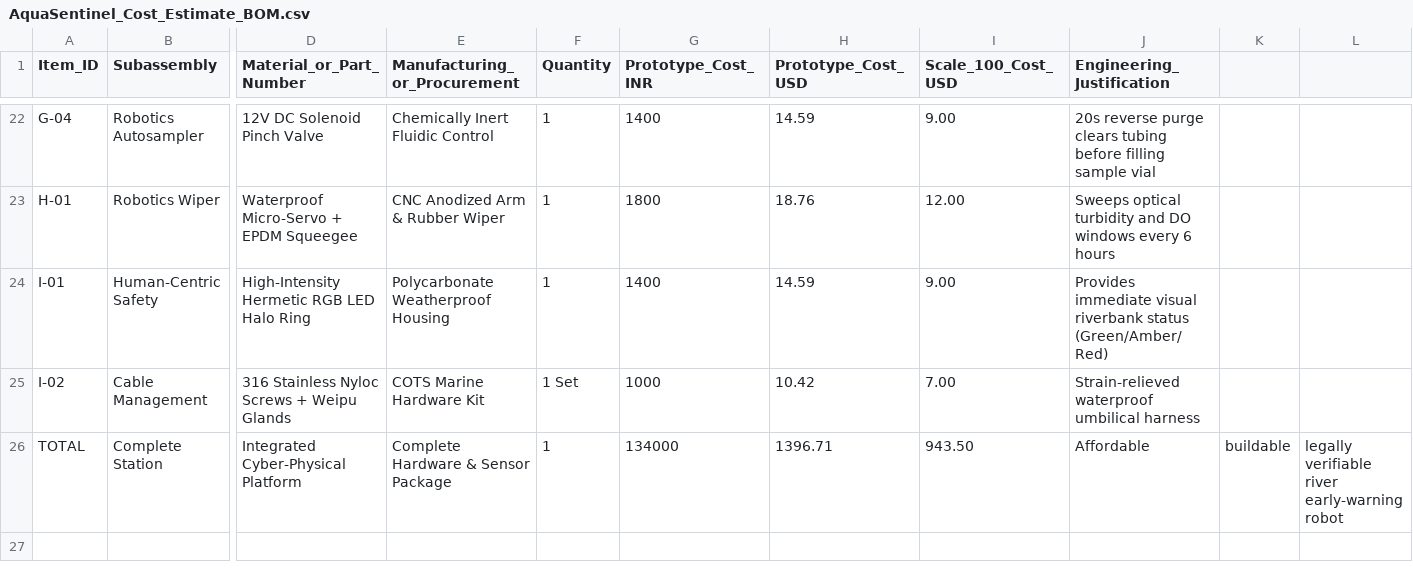
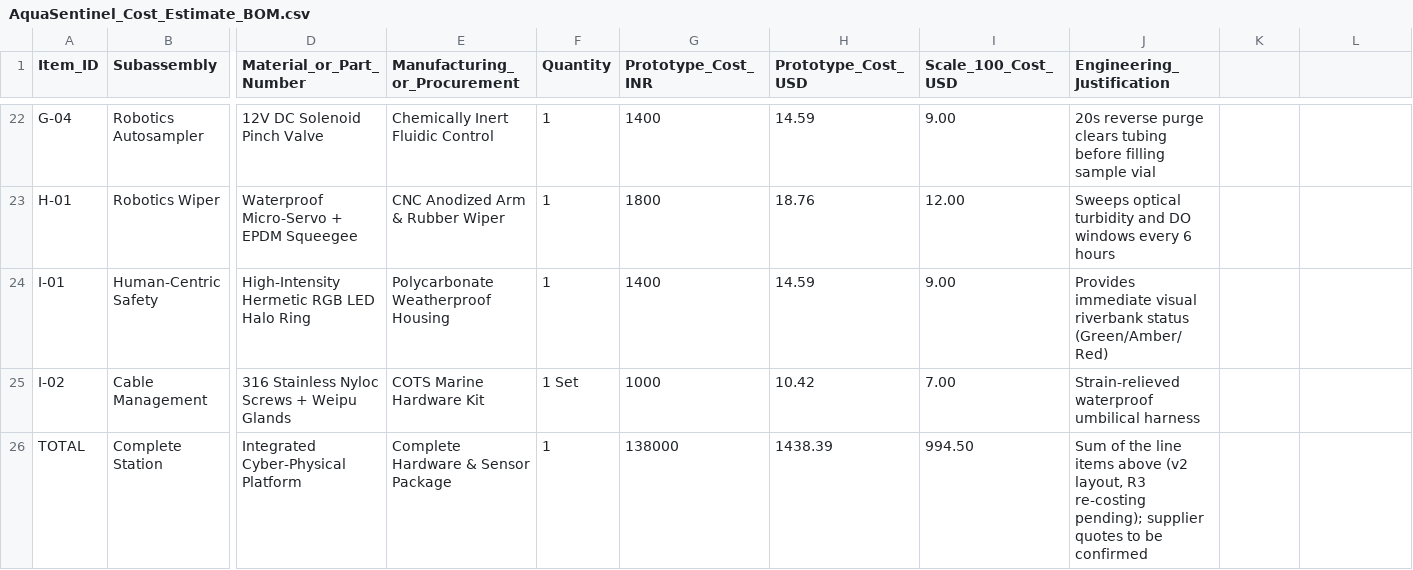
Before and after one commit to soham0777/AquaSentinel, a CSV file: hardware/AquaSentinel_Cost_Estimate_BOM.csv, drawn as a sheet; only a part is shown, gaps mark what is left out; the diff covers the shown part only; the diff names each change by its address in the sheet, - before the commit and + after, or states it on an @@ line.

Commit message:
CLAIMS AND NUMBERS: soften retracted wording (forensic, NABL, sealed, evidence, SF 4.4) in editable text; cost sheet TOTAL row 134000 -> 138000 (line-item sum); quote CSV fields; no logic changed

```diff
--- a/hardware/AquaSentinel_Cost_Estimate_BOM.csv
+++ b/hardware/AquaSentinel_Cost_Estimate_BOM.csv
-G26 (Prototype_Cost_INR): 134000
+G26 (Prototype_Cost_INR): 138000
-H26 (Prototype_Cost_USD): 1396.71
+H26 (Prototype_Cost_USD): 1438.39
-I26 (Scale_100_Cost_USD): 943.50
+I26 (Scale_100_Cost_USD): 994.50
-J26 (Engineering_Justification): Affordable
+J26 (Engineering_Justification): Sum of the line items above (v2 layout, R3 re-costing pending); supplier quotes to be confirmed
-K26: buildable
+K26: (empty)
-L26: legally verifiable river early-warning robot
+L26: (empty)
```
Also changed, not shown: 28 edited cells elsewhere in this file, 8 other files.
